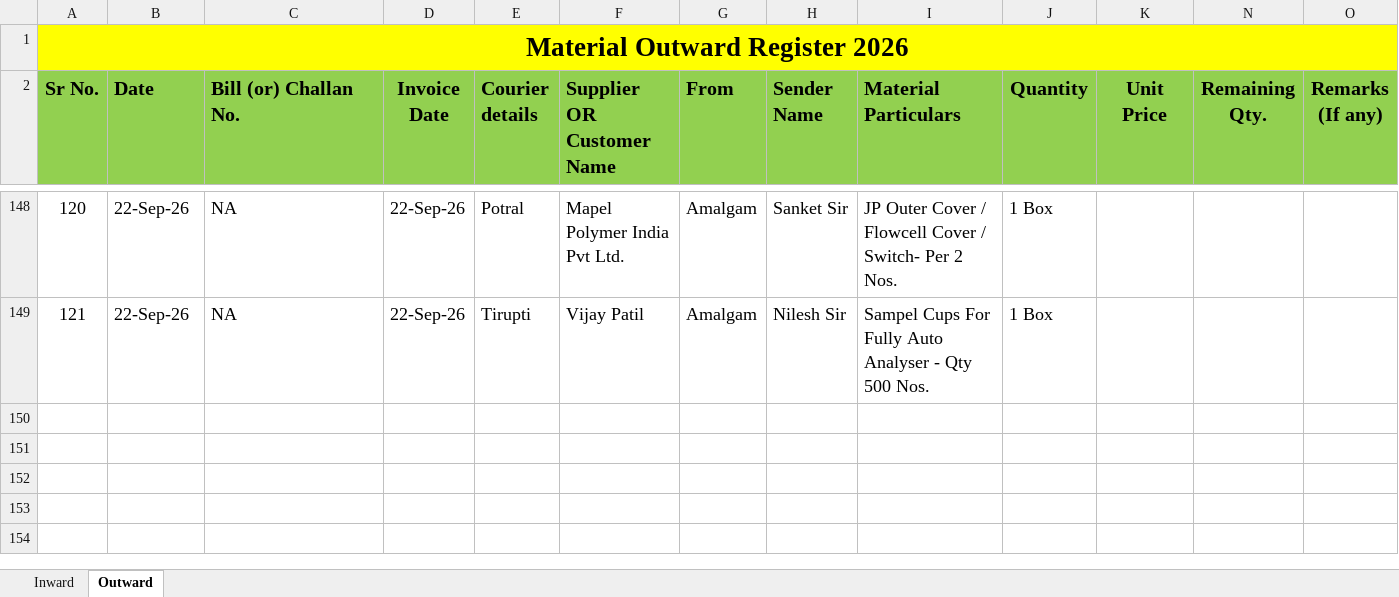
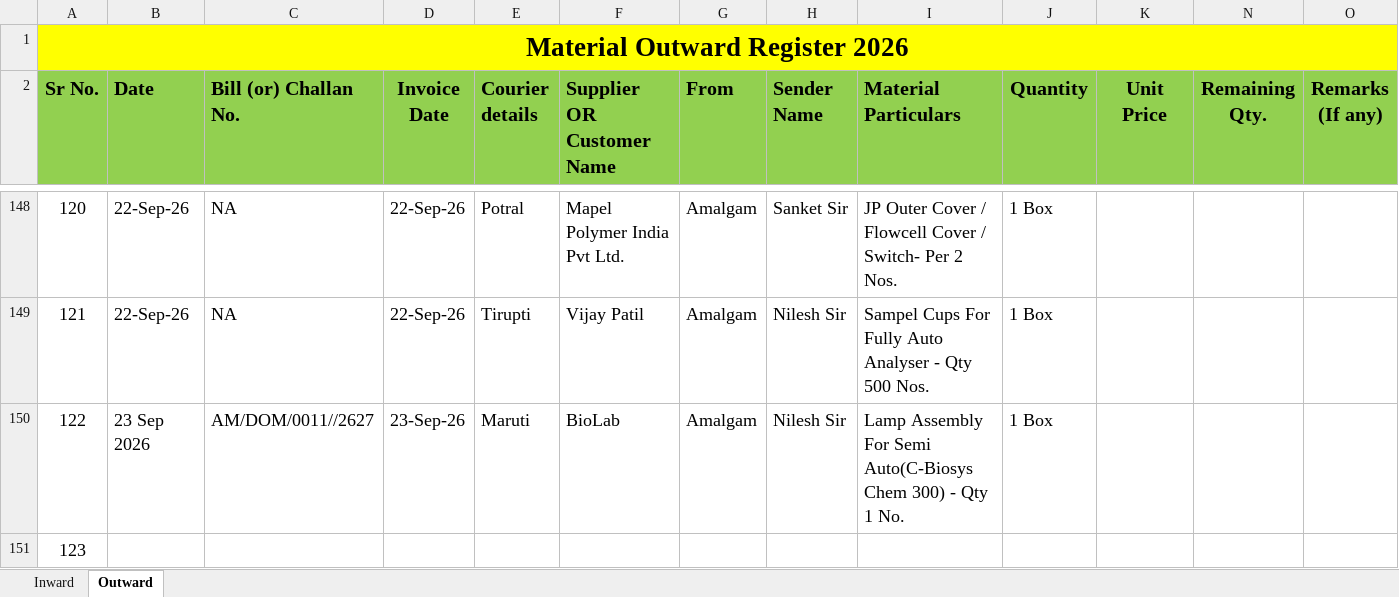
Before and after one commit to Rohidas1974/BioAmalDocument, an Excel workbook: Material Inward_Outward Register 2026.xlsx, sheet Outward, drawn as a sheet; only a part is shown, gaps mark what is left out; values as stored, in another font and other column widths than the file's, no borders; the diff names each change by its address in the sheet, - before the commit and + after, or states it on an @@ line.

Commit message:
Auto-commit: 23-09-2026 16:16:06.70

```diff
--- a/Material Inward_Outward Register 2026.xlsx (sheet Outward)
+++ b/Material Inward_Outward Register 2026.xlsx (sheet Outward)
+row 150: 122 | 23 Sep 2026 | AM/DOM/0011//2627 | 23-Sep-26 | Maruti | BioLab | Amalgam | Nilesh Sir | Lamp Assembly For Semi Auto(C-Biosys Chem 300) - Qty 1 No. | 1 Box
+row 151: 123
```
Also changed, not shown: sheet Inward.
